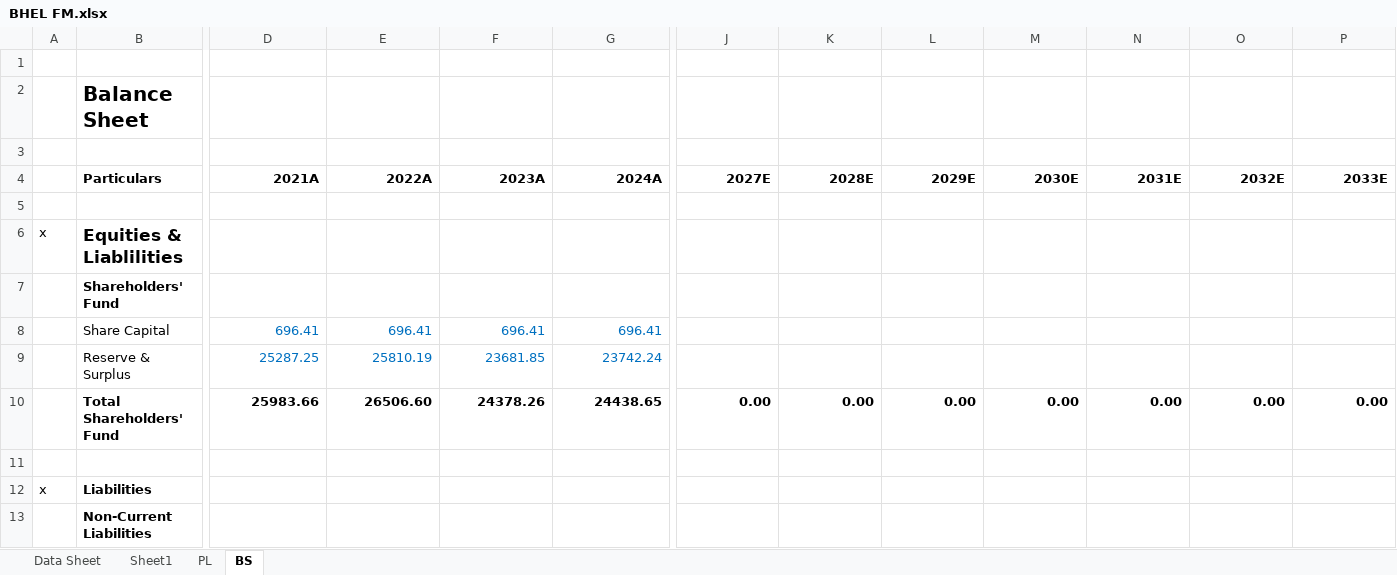
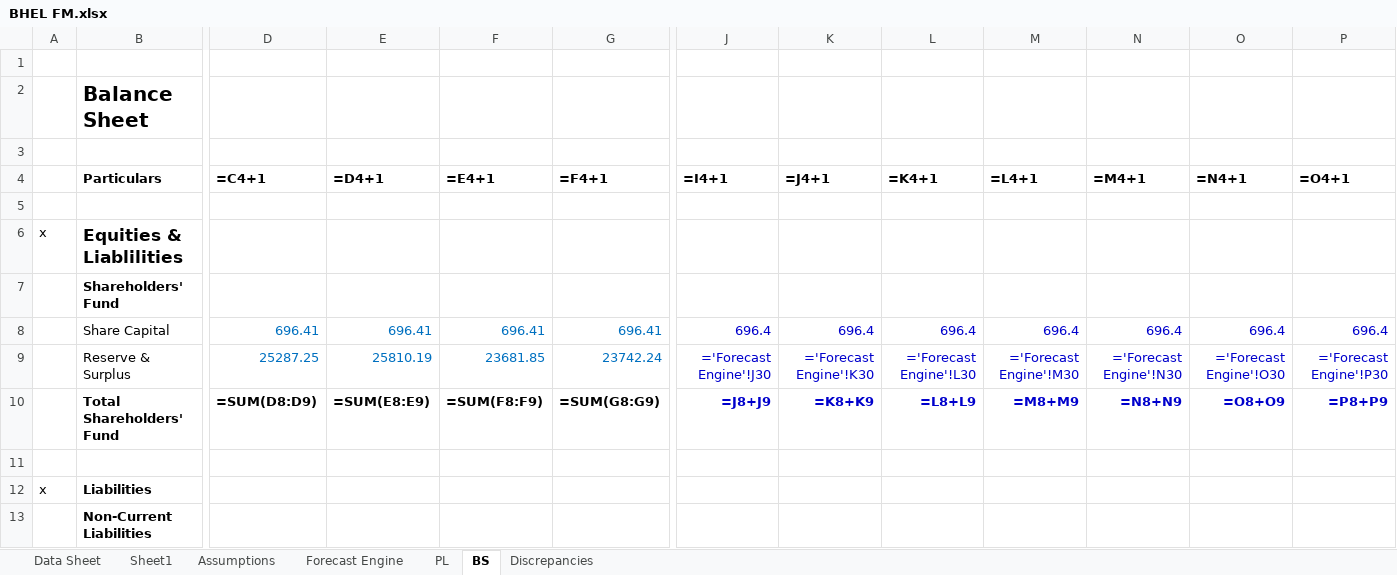
Before and after one commit to mbashivam897-rgb/BHEL, an Excel workbook: BHEL FM.xlsx, sheet BS, drawn as a sheet; only a part is shown, gaps mark what is left out; values as stored, in another font and other column widths than the file's, no borders; formulas without a stored value are shown as written; the diff covers the shown part only; the diff names each change by its address in the sheet, - before the commit and + after, or states it on an @@ line.

Commit message:
Forecast FY27-33 into user's BHEL FM.xlsx (PL+BS) from their actuals; add Assumptions, Forecast Engine & Discrepancies sheets

```diff
--- a/BHEL FM.xlsx (sheet BS)
+++ b/BHEL FM.xlsx (sheet BS)
+sheet tab: Assumptions
+sheet tab: Forecast Engine
+sheet tab: Discrepancies
-D4: 2021A
+D4: =C4+1
-E4: 2022A
+E4: =D4+1
-F4: 2023A
+F4: =E4+1
-G4: 2024A
+G4: =F4+1
-J4: 2027E
+J4: =I4+1
-K4: 2028E
+K4: =J4+1
-L4: 2029E
+L4: =K4+1
-M4: 2030E
+M4: =L4+1
-N4: 2031E
+N4: =M4+1
-O4: 2032E
+O4: =N4+1
-P4: 2033E
+P4: =O4+1
-J8 (=I4+1): (empty)
+J8 (=I4+1): 696.4
-K8 (=J4+1): (empty)
+K8 (=J4+1): 696.4
-L8 (=K4+1): (empty)
+L8 (=K4+1): 696.4
-M8 (=L4+1): (empty)
+M8 (=L4+1): 696.4
-N8 (=M4+1): (empty)
+N8 (=M4+1): 696.4
-O8 (=N4+1): (empty)
+O8 (=N4+1): 696.4
-P8 (=O4+1): (empty)
+P8 (=O4+1): 696.4
-J9 (=I4+1): (empty)
+J9 (=I4+1): ='Forecast Engine'!J30
-K9 (=J4+1): (empty)
+K9 (=J4+1): ='Forecast Engine'!K30
-L9 (=K4+1): (empty)
+L9 (=K4+1): ='Forecast Engine'!L30
-M9 (=L4+1): (empty)
+M9 (=L4+1): ='Forecast Engine'!M30
-N9 (=M4+1): (empty)
+N9 (=M4+1): ='Forecast Engine'!N30
-O9 (=N4+1): (empty)
+O9 (=N4+1): ='Forecast Engine'!O30
-P9 (=O4+1): (empty)
+P9 (=O4+1): ='Forecast Engine'!P30
-D10 (=C4+1): 25983.66
+D10 (=C4+1): =SUM(D8:D9)
-E10 (=D4+1): 26506.60
+E10 (=D4+1): =SUM(E8:E9)
-F10 (=E4+1): 24378.26
+F10 (=E4+1): =SUM(F8:F9)
-G10 (=F4+1): 24438.65
+G10 (=F4+1): =SUM(G8:G9)
-J10 (=I4+1): 0.00
+J10 (=I4+1): =J8+J9
-J10:P10 text colour: black
+J10:P10 text colour: #0000CC
-K10 (=J4+1): 0.00
+K10 (=J4+1): =K8+K9
-L10 (=K4+1): 0.00
+L10 (=K4+1): =L8+L9
-M10 (=L4+1): 0.00
+M10 (=L4+1): =M8+M9
-N10 (=M4+1): 0.00
+N10 (=M4+1): =N8+N9
-O10 (=N4+1): 0.00
+O10 (=N4+1): =O8+O9
-P10 (=O4+1): 0.00
+P10 (=O4+1): =P8+P9
```
Also changed, not shown: 1 added row, 1 removed row, 225 edited cells and cell formats elsewhere in this sheet, sheet Sheet1, sheet PL, sheet Data Sheet, 1 other file.
